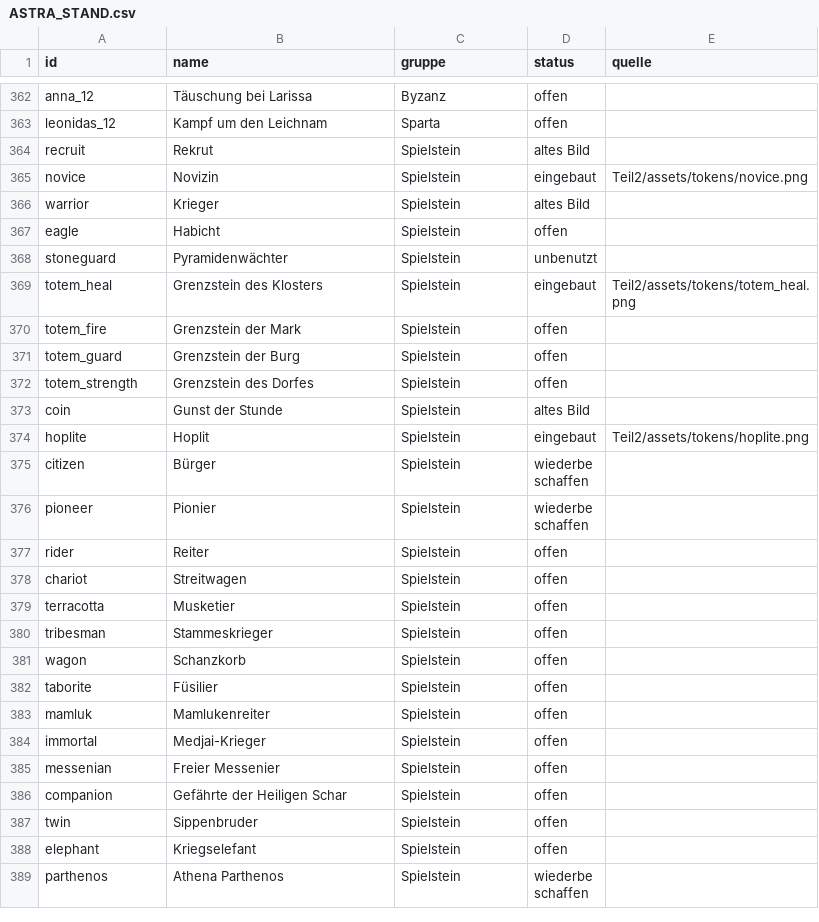
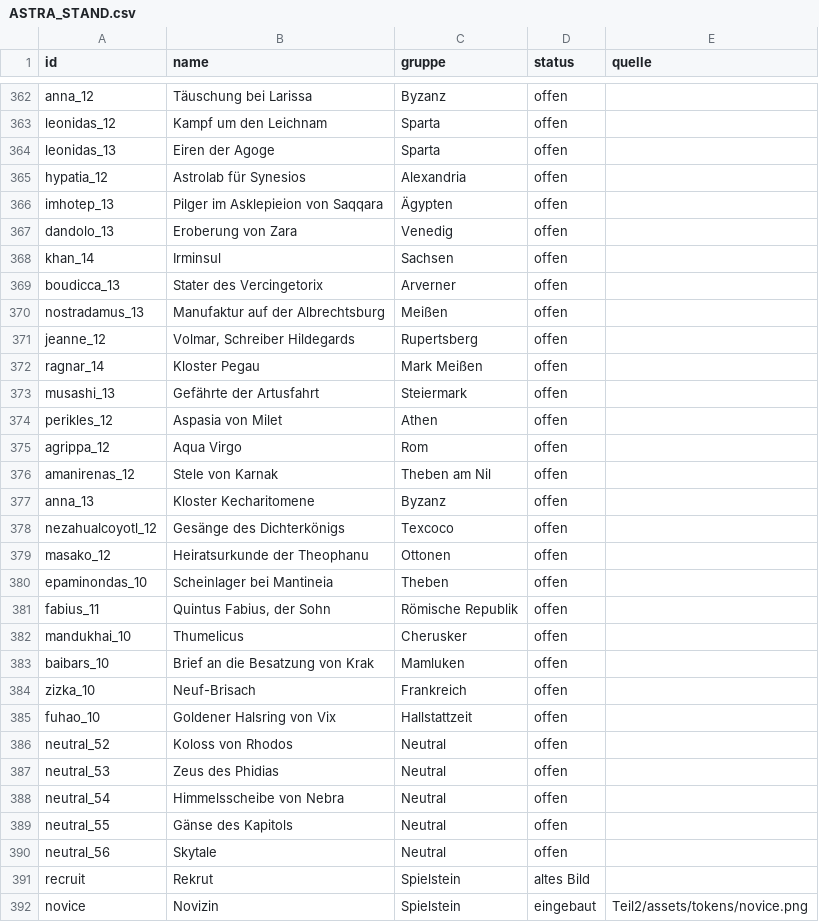
Before and after one commit to ProjectPyTales/Aeterna_Hauptspiel, a CSV file: ungenutzte_assets/ASTRA_STAND.csv, drawn as a sheet; only a part is shown, gaps mark what is left out; the shorter side is filled out with more unchanged rows; the diff names each change by its address in the sheet, - before the commit and + after, or states it on an @@ line.

```diff
--- a/ungenutzte_assets/ASTRA_STAND.csv
+++ b/ungenutzte_assets/ASTRA_STAND.csv
+row 364: leonidas_13 | Eiren der Agoge | Sparta | offen
+row 365: hypatia_12 | Astrolab für Synesios | Alexandria | offen
+row 366: imhotep_13 | Pilger im Asklepieion von Saqqara | Ägypten | offen
+row 367: dandolo_13 | Eroberung von Zara | Venedig | offen
+row 368: khan_14 | Irminsul | Sachsen | offen
+row 369: boudicca_13 | Stater des Vercingetorix | Arverner | offen
+row 370: nostradamus_13 | Manufaktur auf der Albrechtsburg | Meißen | offen
+row 371: jeanne_12 | Volmar, Schreiber Hildegards | Rupertsberg | offen
+row 372: ragnar_14 | Kloster Pegau | Mark Meißen | offen
+row 373: musashi_13 | Gefährte der Artusfahrt | Steiermark | offen
+row 374: perikles_12 | Aspasia von Milet | Athen | offen
+row 375: agrippa_12 | Aqua Virgo | Rom | offen
+row 376: amanirenas_12 | Stele von Karnak | Theben am Nil | offen
+row 377: anna_13 | Kloster Kecharitomene | Byzanz | offen
+row 378: nezahualcoyotl_12 | Gesänge des Dichterkönigs | Texcoco | offen
+row 379: masako_12 | Heiratsurkunde der Theophanu | Ottonen | offen
+row 380: epaminondas_10 | Scheinlager bei Mantineia | Theben | offen
+row 381: fabius_11 | Quintus Fabius, der Sohn | Römische Republik | offen
+row 382: mandukhai_10 | Thumelicus | Cherusker | offen
+row 383: baibars_10 | Brief an die Besatzung von Krak | Mamluken | offen
+row 384: zizka_10 | Neuf-Brisach | Frankreich | offen
+row 385: fuhao_10 | Goldener Halsring von Vix | Hallstattzeit | offen
+row 386: neutral_52 | Koloss von Rhodos | Neutral | offen
+row 387: neutral_53 | Zeus des Phidias | Neutral | offen
+row 388: neutral_54 | Himmelsscheibe von Nebra | Neutral | offen
+row 389: neutral_55 | Gänse des Kapitols | Neutral | offen
+row 390: neutral_56 | Skytale | Neutral | offen
```
Also changed, not shown: 19 other files.
